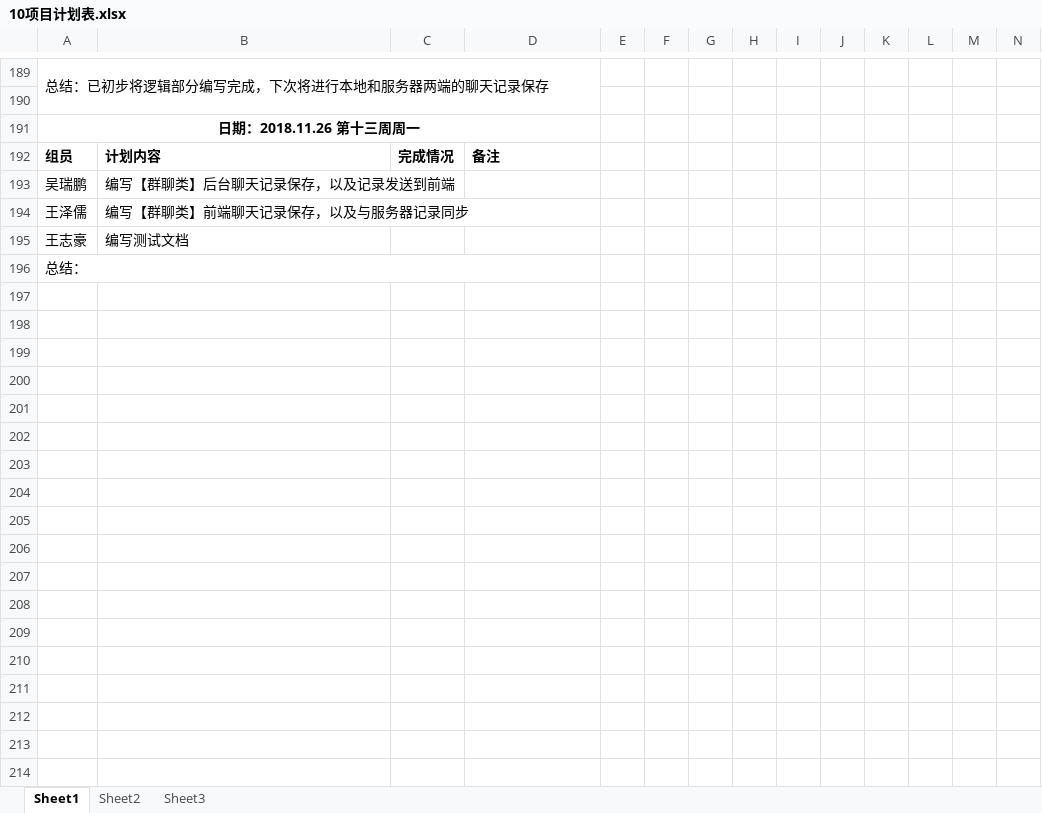
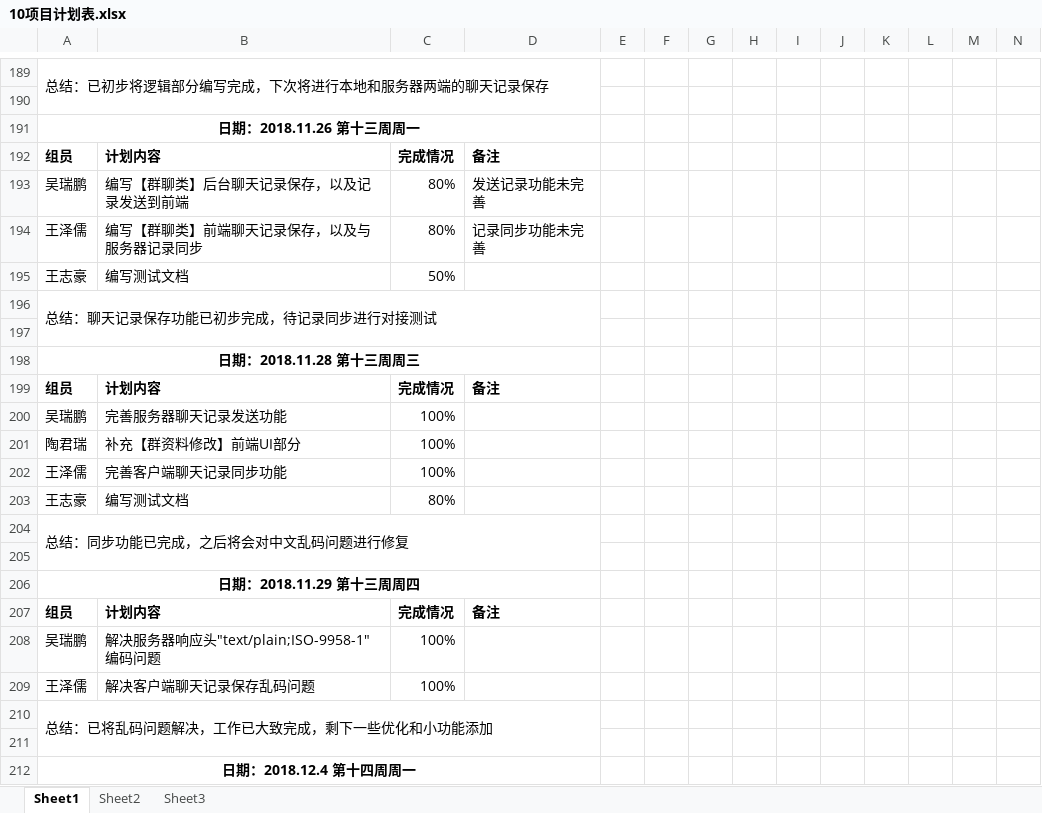
Before and after one commit to gdqy-it/soft162-163, an Excel workbook: 第10组/10项目计划表.xlsx, sheet Sheet1, drawn as a sheet; only a part is shown, gaps mark what is left out; values as stored, in another font and other column widths than the file's, no borders; rows hold the shown columns only; the diff covers the shown part only; the diff names each change by its address in the sheet, - before the commit and + after, or states it on an @@ line.

Commit message:
结束12.10计划

```diff
--- a/第10组/10项目计划表.xlsx (sheet Sheet1)
+++ b/第10组/10项目计划表.xlsx (sheet Sheet1)
-C193:C194: (empty)
+C193:C194: 80%
-D193: (empty)
+D193: 发送记录功能未完善
-D194: (empty)
+D194: 记录同步功能未完善
-C195: (empty)
+C195: 50%
-A196: 总结：
+A196: 总结：聊天记录保存功能已初步完成，待记录同步进行对接测试
+row 197: (empty)
+row 198: 日期：2018.11.28 第十三周周三
+row 199: 组员 | 计划内容 | 完成情况 | 备注
+row 200: 吴瑞鹏 | 完善服务器聊天记录发送功能 | 100%
+row 201: 陶君瑞 | 补充【群资料修改】前端UI部分 | 100%
+row 202: 王泽儒 | 完善客户端聊天记录同步功能 | 100%
+row 203: 王志豪 | 编写测试文档 | 80%
+row 204: 总结：同步功能已完成，之后将会对中文乱码问题进行修复
+row 205: (empty)
+row 206: 日期：2018.11.29 第十三周周四
+row 207: 组员 | 计划内容 | 完成情况 | 备注
+row 208: 吴瑞鹏 | 解决服务器响应头"text/plain;ISO-9958-1"编码问题 | 100%
+row 209: 王泽儒 | 解决客户端聊天记录保存乱码问题 | 100%
+row 210: 总结：已将乱码问题解决，工作已大致完成，剩下一些优化和小功能添加
+row 211: (empty)
+row 212: 日期：2018.12.4 第十四周周一
```
Also changed, not shown: 24 added rows elsewhere in this sheet.
